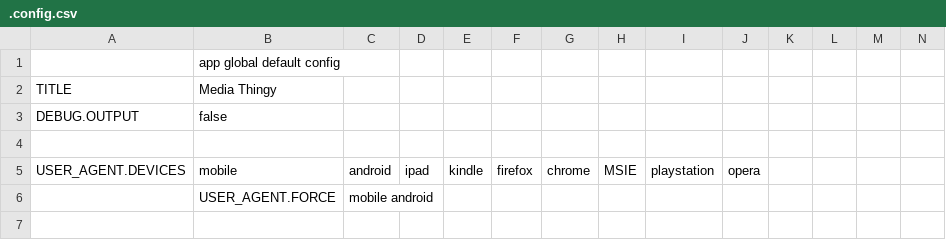
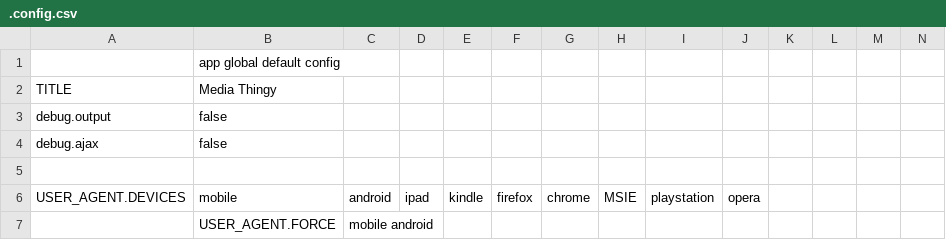
Before and after one commit to araynaud/.mt, a CSV file: config/.config.csv, drawn as a sheet; only a part is shown; the shorter side is filled out with more unchanged rows; addresses are those after the commit; rows hold the shown columns only; the diff names each change by its address in the sheet, - before the commit and + after, or states it on an @@ line.

```diff
--- a/config/.config.csv
+++ b/config/.config.csv
+row 3: debug.output | false
-A4 (TITLE): DEBUG.OUTPUT
+A4 (TITLE): debug.ajax
```
Also changed, not shown: config/.config.ipad.csv, 5 other files.
